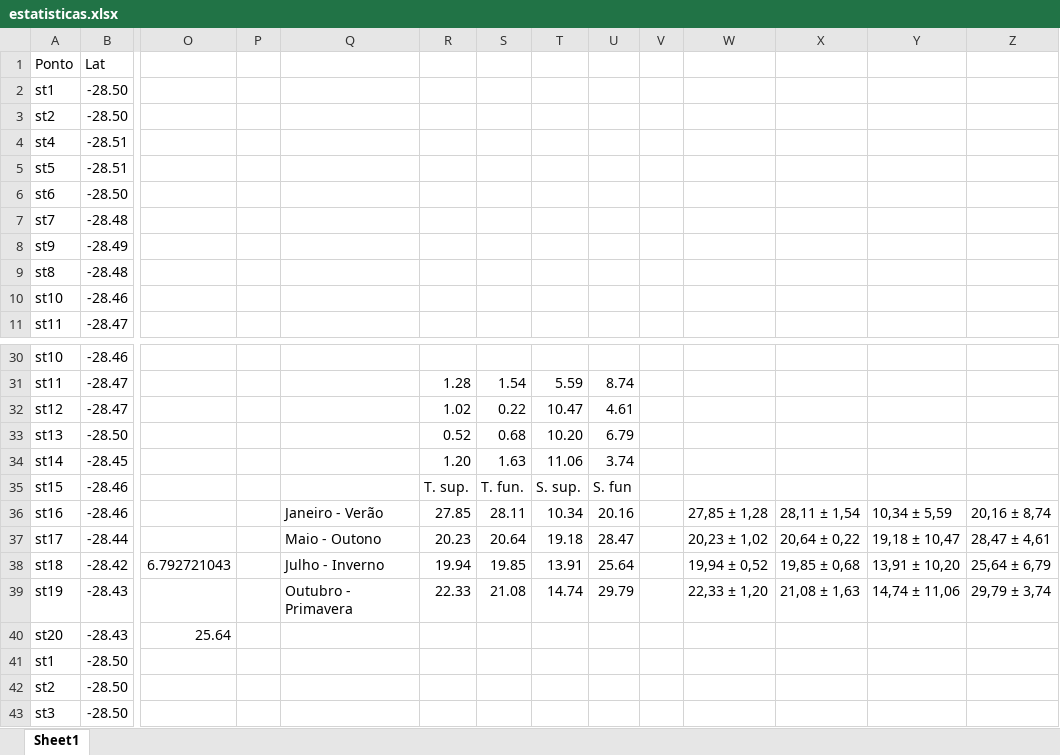
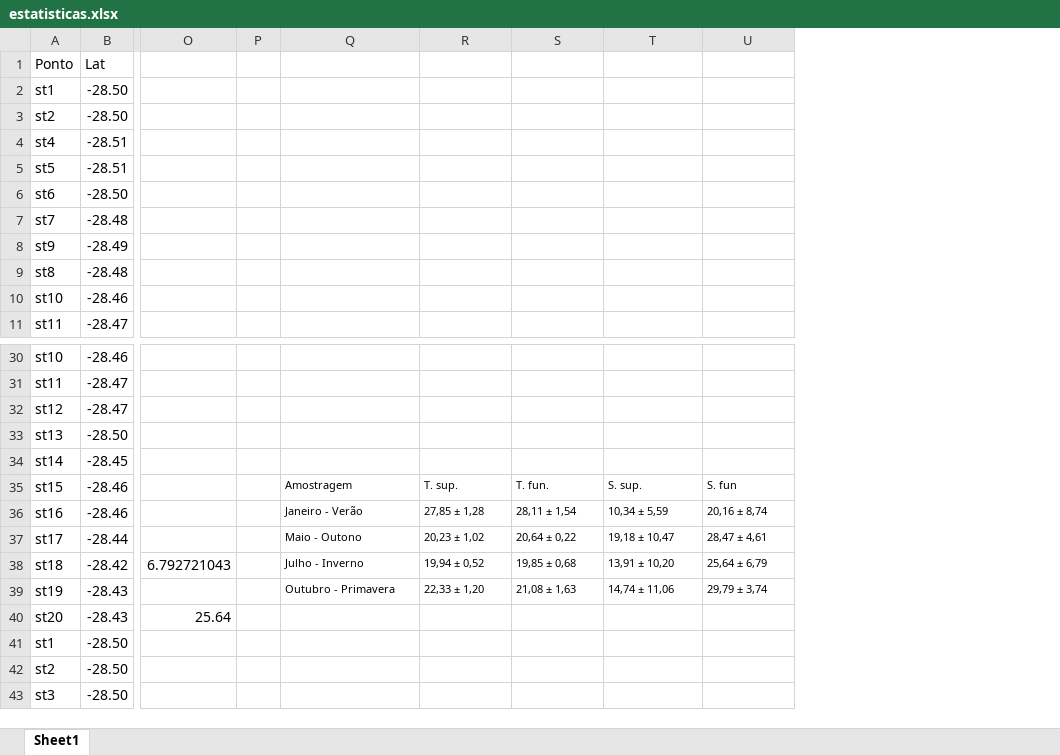
Before and after one commit to Grupo-de-Oceanografia-Costeira/TCC_Vini_Public, an Excel workbook: data/csv/estatisticas.xlsx, sheet Sheet1, drawn as a sheet; only a part is shown, gaps mark what is left out; values as stored, in another font and other column widths than the file's, no borders; removed rows and columns are numbered as before the commit, all else as after; the diff names each change by its address in the sheet, - before the commit and + after, or states it on an @@ line.

```diff
--- a/data/csv/estatisticas.xlsx (sheet Sheet1)
+++ b/data/csv/estatisticas.xlsx (sheet Sheet1)
-column R, rows 31-39: 1.28 | 1.02 | 0.52 | 1.20 | T. sup. | 27.85 | 20.23 | 19.94 | 22.33
-column S, rows 31-39: 1.54 | 0.22 | 0.68 | 1.63 | T. fun. | 28.11 | 20.64 | 19.85 | 21.08
-column T, rows 31-39: 5.59 | 10.47 | 10.20 | 11.06 | S. sup. | 10.34 | 19.18 | 13.91 | 14.74
-column U, rows 31-39: 8.74 | 4.61 | 6.79 | 3.74 | S. fun | 20.16 | 28.47 | 25.64 | 29.79
-column V, empty
-Q35: (empty)
+Q35: Amostragem
-R35: (empty)
+R35: T. sup.
-S35: (empty)
+S35: T. fun.
-T35: (empty)
+T35: S. sup.
-U35: (empty)
+U35: S. fun
@@ Q36:Q39 text size: smaller @@
@@ R36:U39 text size: smaller @@
```
Also changed, not shown: 1 other file.
